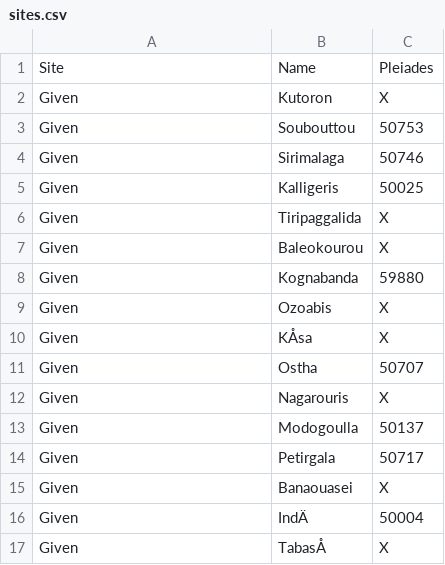
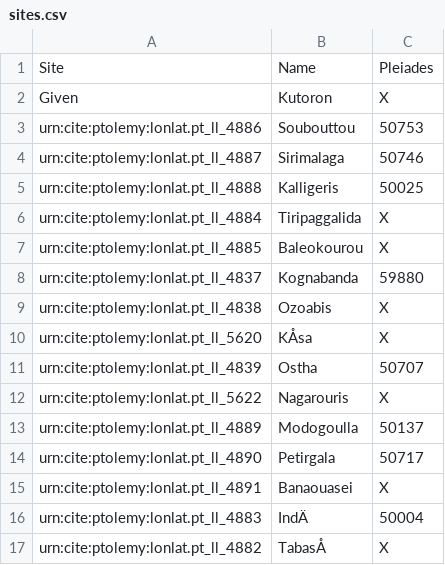
Before and after one commit to laurenreidy/PtolemyGroup7, a CSV file: sites.csv, drawn as a sheet.

Commit message:
Update sites.csv

```diff
--- a/sites.csv
+++ b/sites.csv
@@ -2,16 +2,16 @@ Site,Name,Pleiades
 Given,Kutoron,X
-Given, Soubouttou, 50753
-Given, Sirimalaga, 50746
-Given, Kalligeris, 50025
-Given, Tiripaggalida, X
-Given, Baleokourou, X
-Given, Kognabanda, 59880
-Given, Ozoabis, X
-Given, KÅsa, X
-Given, Ostha, 50707
-Given, Nagarouris, X
-Given, Modogoulla, 50137
-Given, Petirgala, 50717
-Given, Banaouasei, X
-Given, IndÄ, 50004
-Given, TabasÅ, X
+urn:cite:ptolemy:lonlat.pt_ll_4886, Soubouttou, 50753
+urn:cite:ptolemy:lonlat.pt_ll_4887, Sirimalaga, 50746
+urn:cite:ptolemy:lonlat.pt_ll_4888, Kalligeris, 50025
+urn:cite:ptolemy:lonlat.pt_ll_4884, Tiripaggalida, X
+urn:cite:ptolemy:lonlat.pt_ll_4885, Baleokourou, X
+urn:cite:ptolemy:lonlat.pt_ll_4837, Kognabanda, 59880
+urn:cite:ptolemy:lonlat.pt_ll_4838, Ozoabis, X
+urn:cite:ptolemy:lonlat.pt_ll_5620, KÅsa, X
+urn:cite:ptolemy:lonlat.pt_ll_4839, Ostha, 50707
+urn:cite:ptolemy:lonlat.pt_ll_5622, Nagarouris, X
+urn:cite:ptolemy:lonlat.pt_ll_4889, Modogoulla, 50137
+urn:cite:ptolemy:lonlat.pt_ll_4890, Petirgala, 50717
+urn:cite:ptolemy:lonlat.pt_ll_4891, Banaouasei, X
+urn:cite:ptolemy:lonlat.pt_ll_4883, IndÄ, 50004
+urn:cite:ptolemy:lonlat.pt_ll_4882, TabasÅ, X
```
